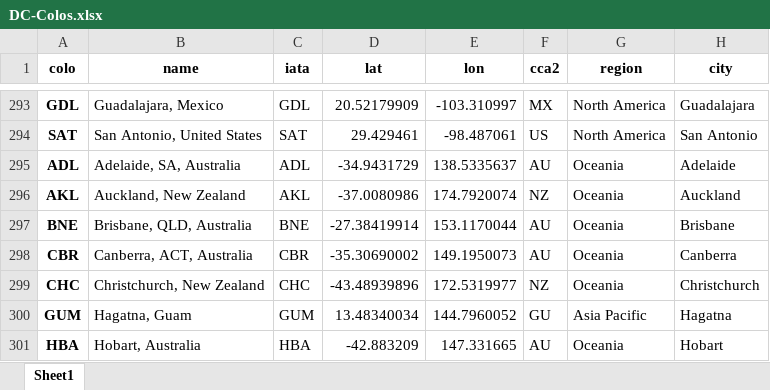
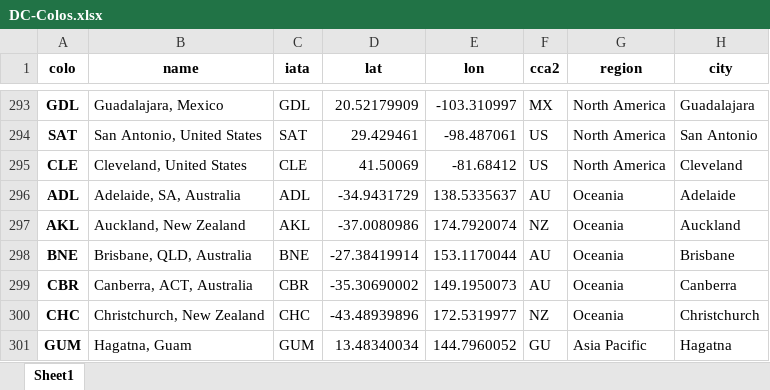
Before and after one commit to troymjones/cloudflare-colo-list, an Excel workbook: DC-Colos.xlsx, sheet Sheet1, drawn as a sheet; only a part is shown, gaps mark what is left out; the shorter side is filled out with more unchanged rows; values as stored, in another font and other column widths than the file's, no borders; the diff names each change by its address in the sheet, - before the commit and + after, or states it on an @@ line.

```diff
--- a/DC-Colos.xlsx (sheet Sheet1)
+++ b/DC-Colos.xlsx (sheet Sheet1)
+row 295: CLE | Cleveland, United States | CLE | 41.50069 | -81.68412 | US | North America | Cleveland
```
Also changed, not shown: 4 other files.
